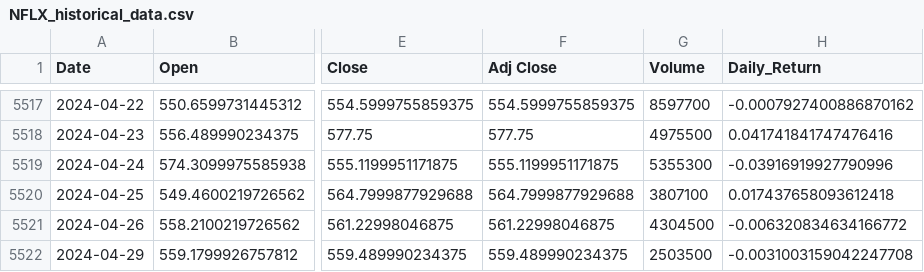
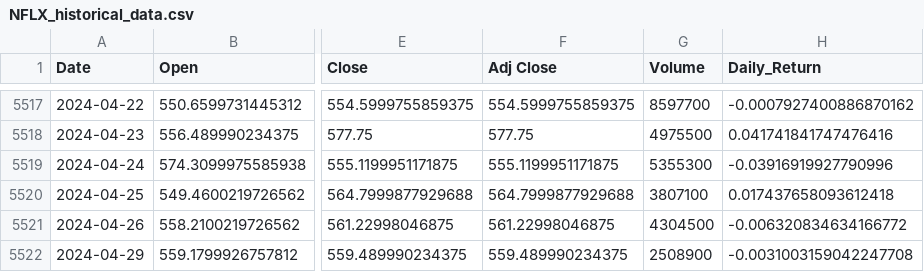
Before and after one commit to Bihnix/MyTestRepo, a CSV file: Export/NFLX_historical_data.csv, drawn as a sheet; only a part is shown, gaps mark what is left out; the diff names each change by its address in the sheet, - before the commit and + after, or states it on an @@ line.

```diff
--- a/Export/NFLX_historical_data.csv
+++ b/Export/NFLX_historical_data.csv
-G5522 (Volume): 2503500
+G5522 (Volume): 2508900
```
Also changed, not shown: Export/GOOGL_historical_data.csv, Export/meta_historical_data.csv, 3 other files.
